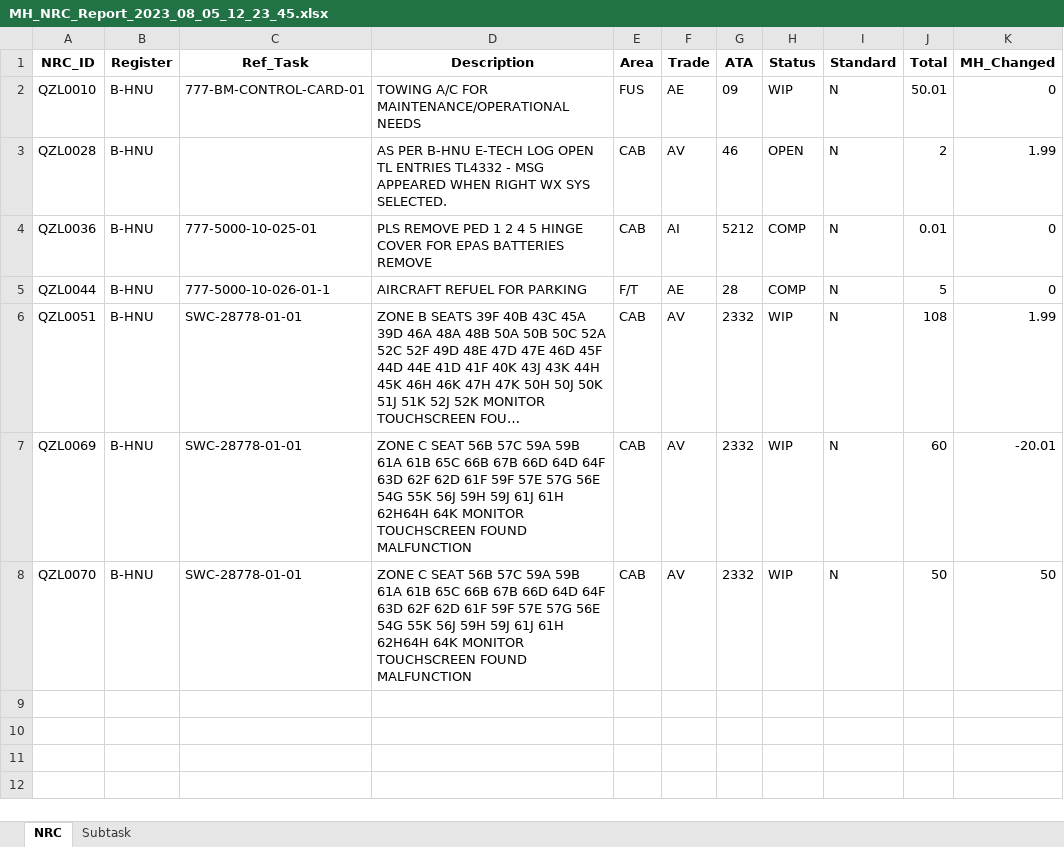
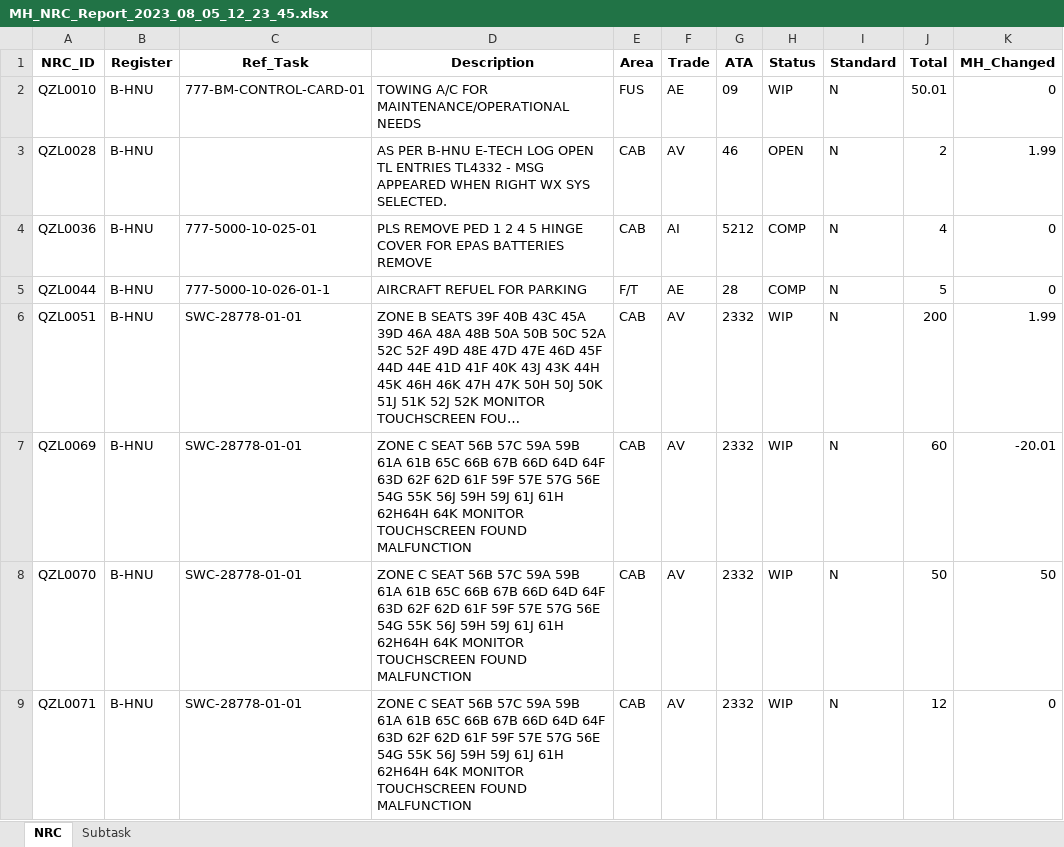
Before and after one commit to Drlinhu/PTSS_3, an Excel workbook: MH_NRC_Report_2023_08_05_12_23_45.xlsx, sheet NRC, drawn as a sheet; long unchanged cells end in …; values as stored, in another font and other column widths than the file's, no borders; the diff names each change by its address in the sheet, - before the commit and + after, or states it on an @@ line.

```diff
--- a/MH_NRC_Report_2023_08_05_12_23_45.xlsx (sheet NRC)
+++ b/MH_NRC_Report_2023_08_05_12_23_45.xlsx (sheet NRC)
-J4 (Total): 0.01
+J4 (Total): 4
-J6 (Total): 108
+J6 (Total): 200
+row 9: QZL0071 | B-HNU | SWC-28778-01-01 | ZONE C SEAT 56B 57C 59A 59B 61A 61B 65C 66B 67B 66D 64D 64F 63D 62F 62D 61F 59F 57E 57G 56E 54G 55K 56J 59H 59J 61J 61H 62H64H 64K MONITOR TOUCHSCREEN FOUND MALFUNCTION | CAB | AV | 2332 | WIP | N | 12 | 0
```
Also changed, not shown: sample/NRC TALLY LIST WITH ESTIMATE MANHOUR (27 Jun 2023).xlsx, 19 other files.
